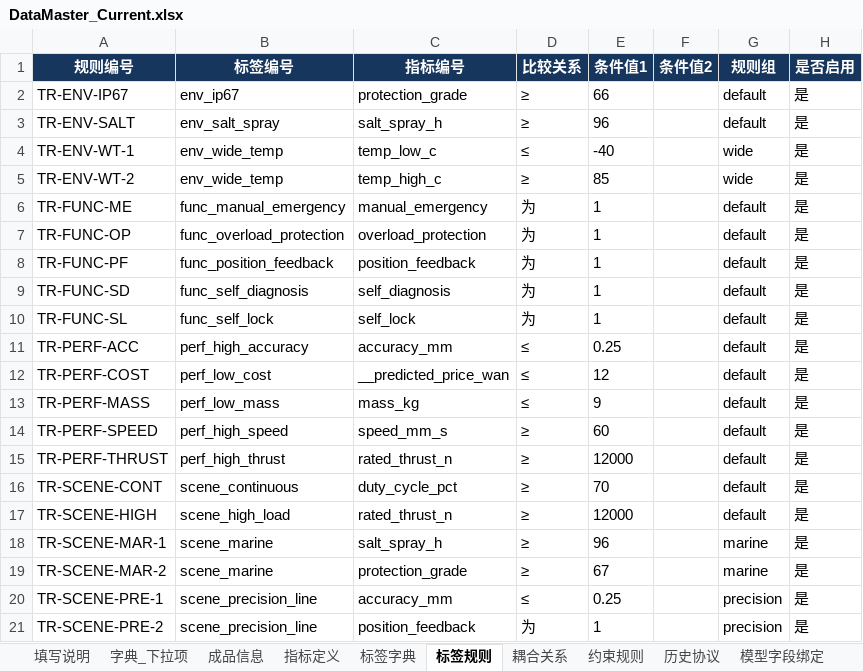
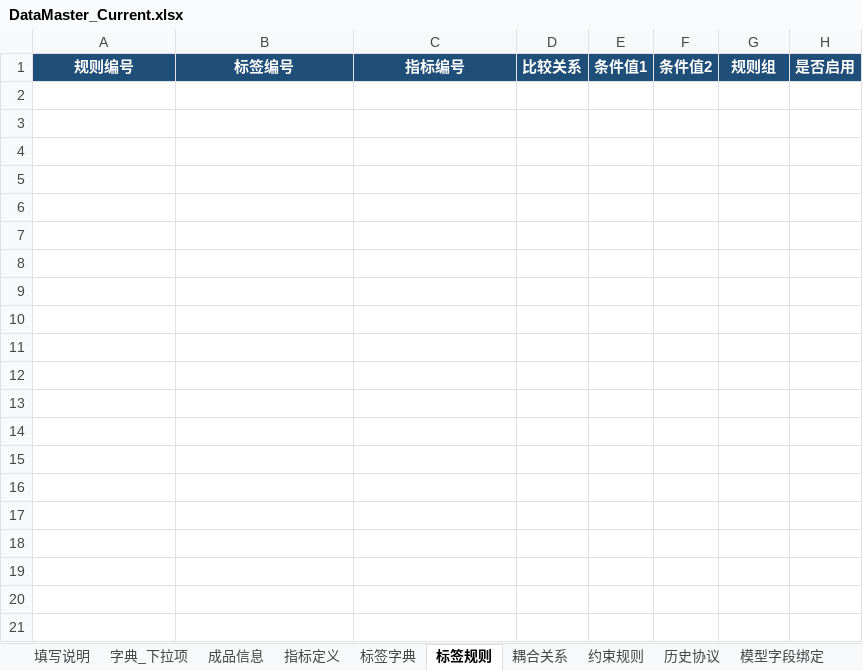
Before and after one commit to RogerRuben/recommend_prototype, an Excel workbook: data_master/DataMaster_Current.xlsx, sheet 标签规则, drawn as a sheet; values as stored, in another font and other column widths than the file's, no borders; the diff names each change by its address in the sheet, - before the commit and + after, or states it on an @@ line.

Commit message:
Fix price feature-name warning and repair door-lock DataMaster
- Price service now passes column-named frames to the scaler/estimators, silencing 'X does not have valid feature names' and enabling sklearn column-order validation (feature_order == feature_names_in_)
- Admin center can now archive/disable and permanently delete indicator parameters; permanent delete is dependency-checked (tag rules/couplings/constraints and agreement params)
- Remove 15 stale model_bound=1 fields left over from the previous servo/actuator demo, and add business-enum -> model-number mappings for attr_002/003/004 so the door-lock price service receives numeric inputs
- Regenerate DataMaster_Current.xlsx to the AIRCRAFT_DOOR_LOCK_BASIC_DEMO 7-field set (was stale SERVO_CYLINDER_DEMO)

```diff
--- a/data_master/DataMaster_Current.xlsx (sheet 标签规则)
+++ b/data_master/DataMaster_Current.xlsx (sheet 标签规则)
-A1:H1 fill: #17365D
+A1:H1 fill: #1F4E78
-row 2: TR-ENV-IP67 | env_ip67 | protection_grade | ≥ | 66 |  | default | 是
-row 3: TR-ENV-SALT | env_salt_spray | salt_spray_h | ≥ | 96 |  | default | 是
-row 4: TR-ENV-WT-1 | env_wide_temp | temp_low_c | ≤ | -40 |  | wide | 是
-row 5: TR-ENV-WT-2 | env_wide_temp | temp_high_c | ≥ | 85 |  | wide | 是
-row 6: TR-FUNC-ME | func_manual_emergency | manual_emergency | 为 | 1 |  | default | 是
-row 7: TR-FUNC-OP | func_overload_protection | overload_protection | 为 | 1 |  | default | 是
-row 8: TR-FUNC-PF | func_position_feedback | position_feedback | 为 | 1 |  | default | 是
-row 9: TR-FUNC-SD | func_self_diagnosis | self_diagnosis | 为 | 1 |  | default | 是
-row 10: TR-FUNC-SL | func_self_lock | self_lock | 为 | 1 |  | default | 是
-row 11: TR-PERF-ACC | perf_high_accuracy | accuracy_mm | ≤ | 0.25 |  | default | 是
-row 12: TR-PERF-COST | perf_low_cost | __predicted_price_wan | ≤ | 12 |  | default | 是
-row 13: TR-PERF-MASS | perf_low_mass | mass_kg | ≤ | 9 |  | default | 是
-row 14: TR-PERF-SPEED | perf_high_speed | speed_mm_s | ≥ | 60 |  | default | 是
-row 15: TR-PERF-THRUST | perf_high_thrust | rated_thrust_n | ≥ | 12000 |  | default | 是
-row 16: TR-SCENE-CONT | scene_continuous | duty_cycle_pct | ≥ | 70 |  | default | 是
-row 17: TR-SCENE-HIGH | scene_high_load | rated_thrust_n | ≥ | 12000 |  | default | 是
-row 18: TR-SCENE-MAR-1 | scene_marine | salt_spray_h | ≥ | 96 |  | marine | 是
-row 19: TR-SCENE-MAR-2 | scene_marine | protection_grade | ≥ | 67 |  | marine | 是
-row 20: TR-SCENE-PRE-1 | scene_precision_line | accuracy_mm | ≤ | 0.25 |  | precision | 是
-row 21: TR-SCENE-PRE-2 | scene_precision_line | position_feedback | 为 | 1 |  | precision | 是
```
Also changed, not shown: sheet 历史协议, sheet 指标定义, sheet 模型字段绑定, sheet 标签字典, sheet 字典_下拉项, sheet 耦合关系, 3 more sheets, 4 other files.
